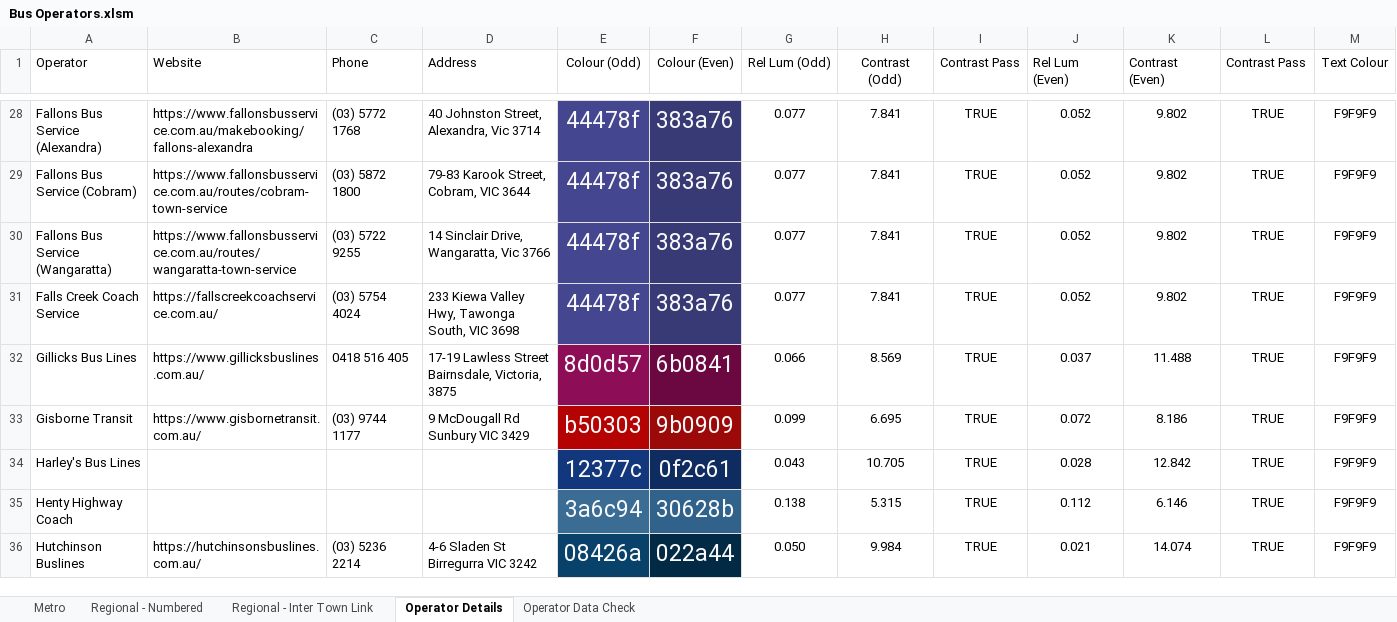
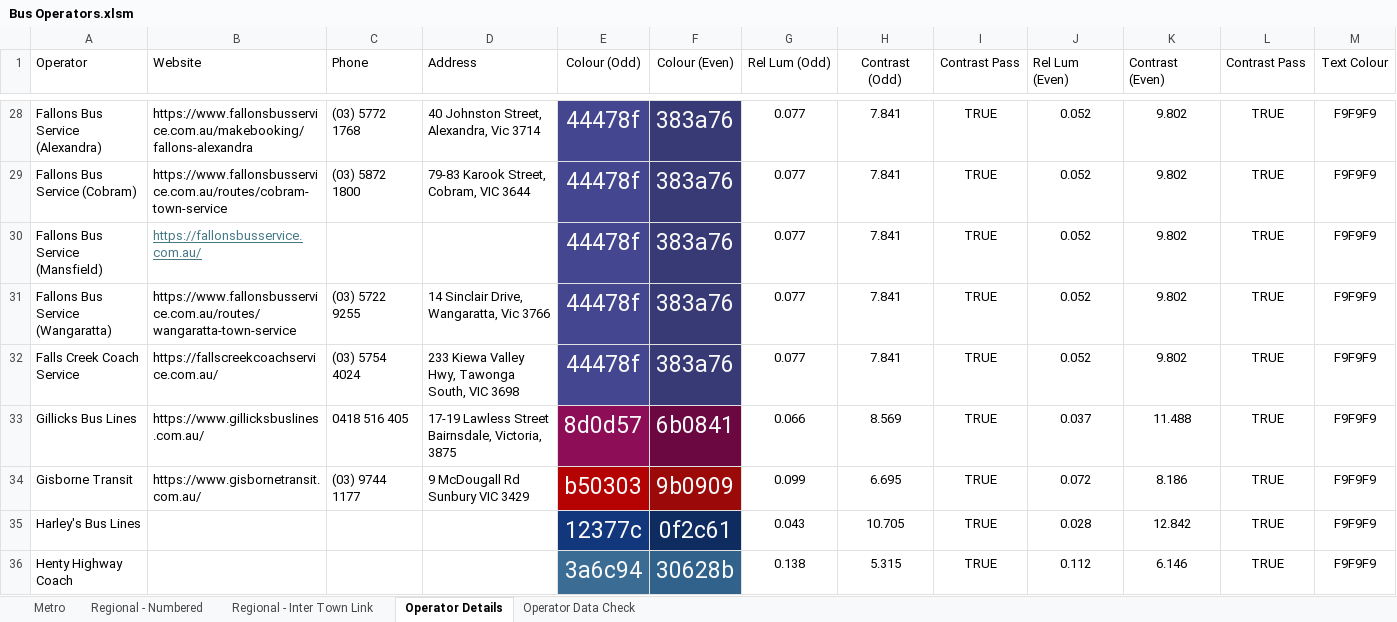
Before and after one commit to TransportVic/TransportVic-Data, an Excel workbook: excel/bus/operators/Bus Operators.xlsm, sheet Operator Details, drawn as a sheet; only a part is shown, gaps mark what is left out; the shorter side is filled out with more unchanged rows; values as stored, in another font and other column widths than the file's, no borders; charts and pictures and conditional formats not drawn; rows hold the shown columns only; the diff names each change by its address in the sheet, - before the commit and + after, or states it on an @@ line.

Commit message:
update operator listing

```diff
--- a/excel/bus/operators/Bus Operators.xlsm (sheet Operator Details)
+++ b/excel/bus/operators/Bus Operators.xlsm (sheet Operator Details)
+row 30: Fallons Bus Service (Mansfield) | https://fallonsbusservice.com.au/ |  |  | 44478f | 383a76 | 0.077 | 7.841 | TRUE | 0.052 | 9.802 | TRUE | F9F9F9
```
Also changed, not shown: sheet Operator Data Check, sheet Regional - Inter Town Link, sheet Metro, formulas that keep their value.
